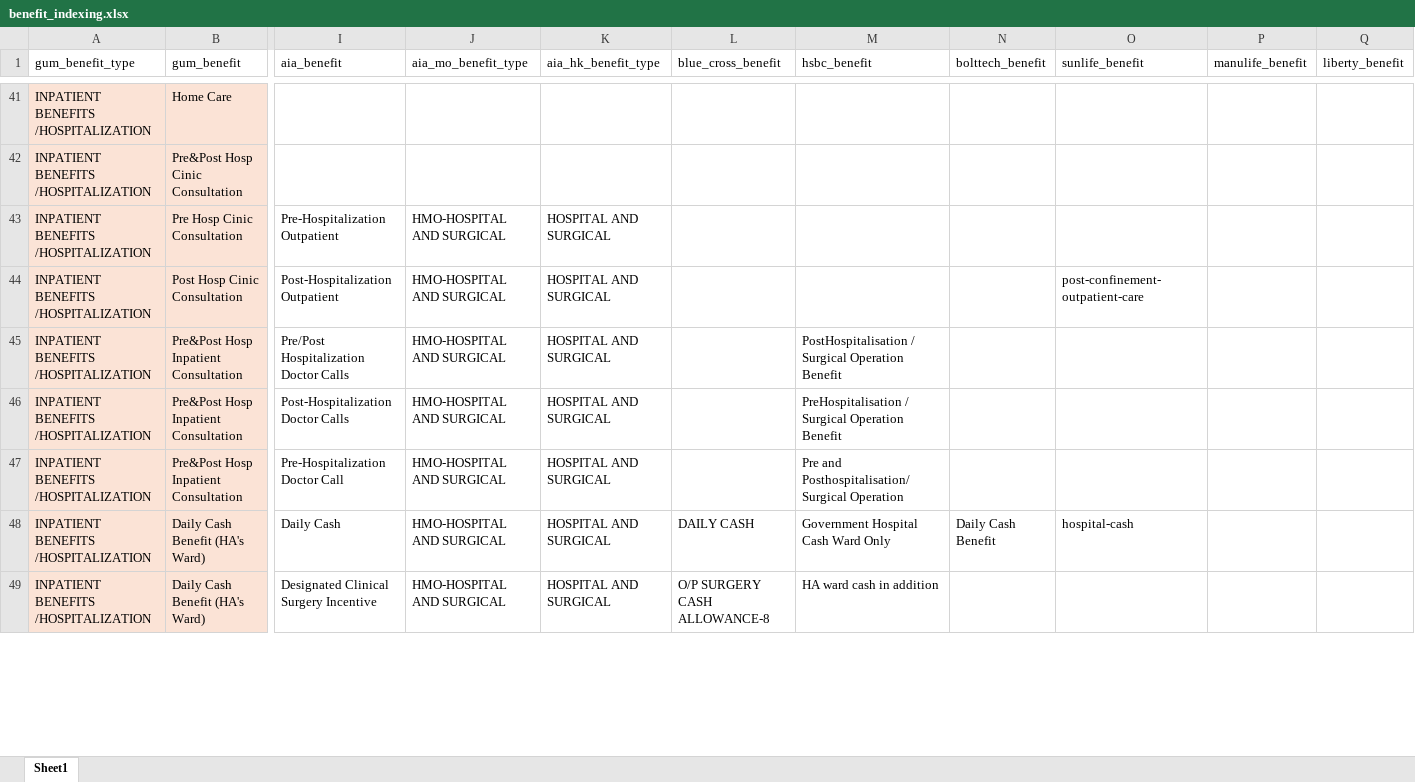
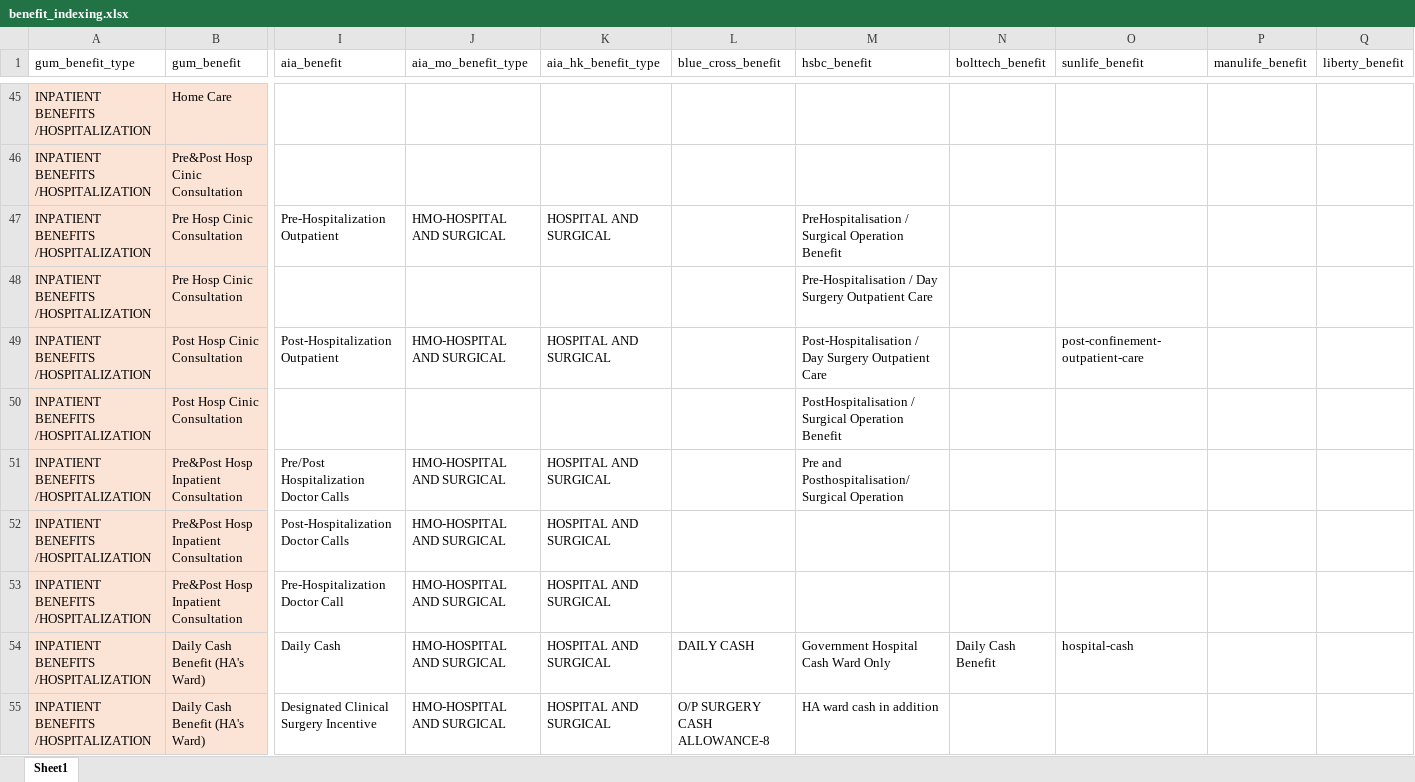
Before and after one commit to Tiriosh1007/RawClaimMCR, an Excel workbook: benefit_indexing.xlsx, sheet Sheet1, drawn as a sheet; only a part is shown, gaps mark what is left out; values as stored, in another font and other column widths than the file's, no borders; addresses are those after the commit; rows hold the shown columns only; the diff covers the shown part only; the diff names each change by its address in the sheet, - before the commit and + after, or states it on an @@ line.

```diff
--- a/benefit_indexing.xlsx (sheet Sheet1)
+++ b/benefit_indexing.xlsx (sheet Sheet1)
-M47 (hsbc_benefit): (empty)
+M47 (hsbc_benefit): PreHospitalisation / Surgical Operation Benefit
+row 48: INPATIENT BENEFITS /HOSPITALIZATION | Pre Hosp Cinic Consultation |  |  |  |  | Pre-Hospitalisation / Day Surgery Outpatient Care
-M49 (hsbc_benefit): (empty)
+M49 (hsbc_benefit): Post-Hospitalisation / Day Surgery Outpatient Care
+row 50: INPATIENT BENEFITS /HOSPITALIZATION | Post Hosp Cinic Consultation |  |  |  |  | PostHospitalisation / Surgical Operation Benefit
-M51 (hsbc_benefit): PostHospitalisation / Surgical Operation Benefit
+M51 (hsbc_benefit): Pre and Posthospitalisation/Surgical Operation
-M52 (hsbc_benefit): PreHospitalisation / Surgical Operation Benefit
+M52 (hsbc_benefit): (empty)
-M53 (hsbc_benefit): Pre and Posthospitalisation/Surgical Operation
+M53 (hsbc_benefit): (empty)
```
Also changed, not shown: 7 added rows and 17 edited cells elsewhere in this sheet.
